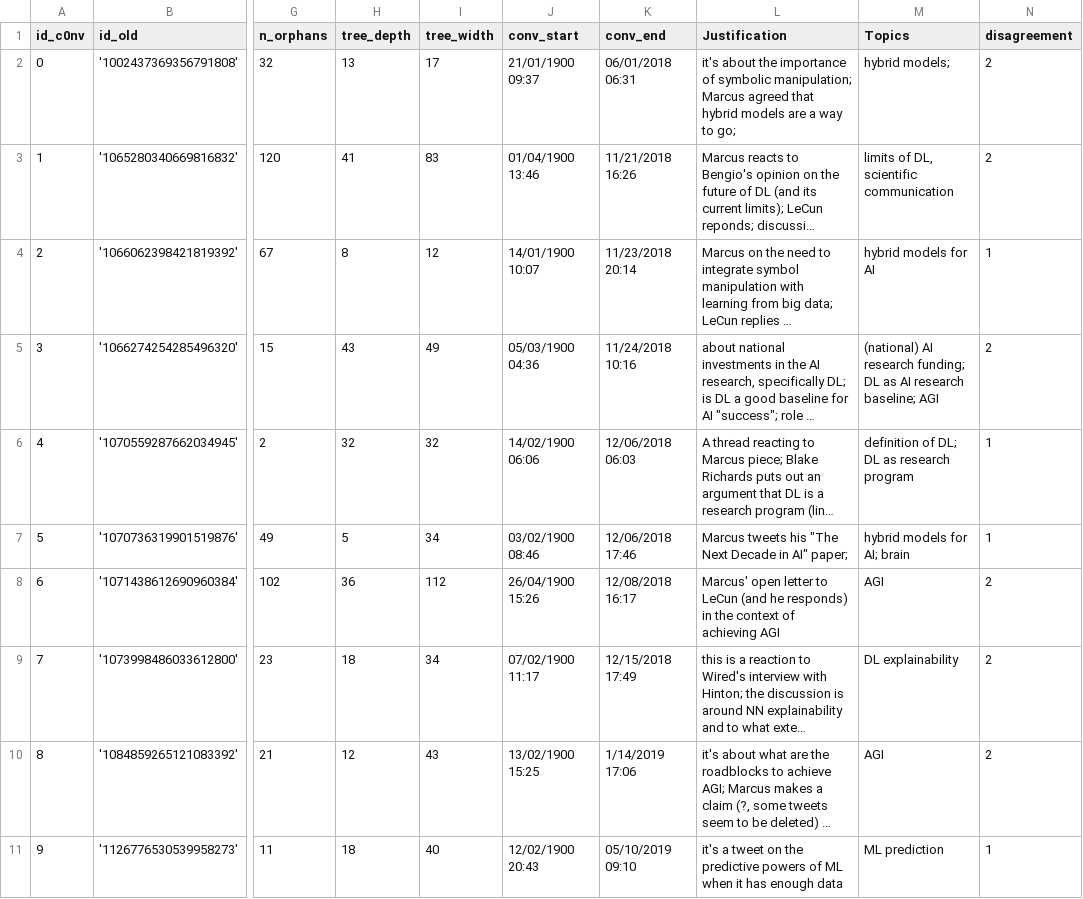
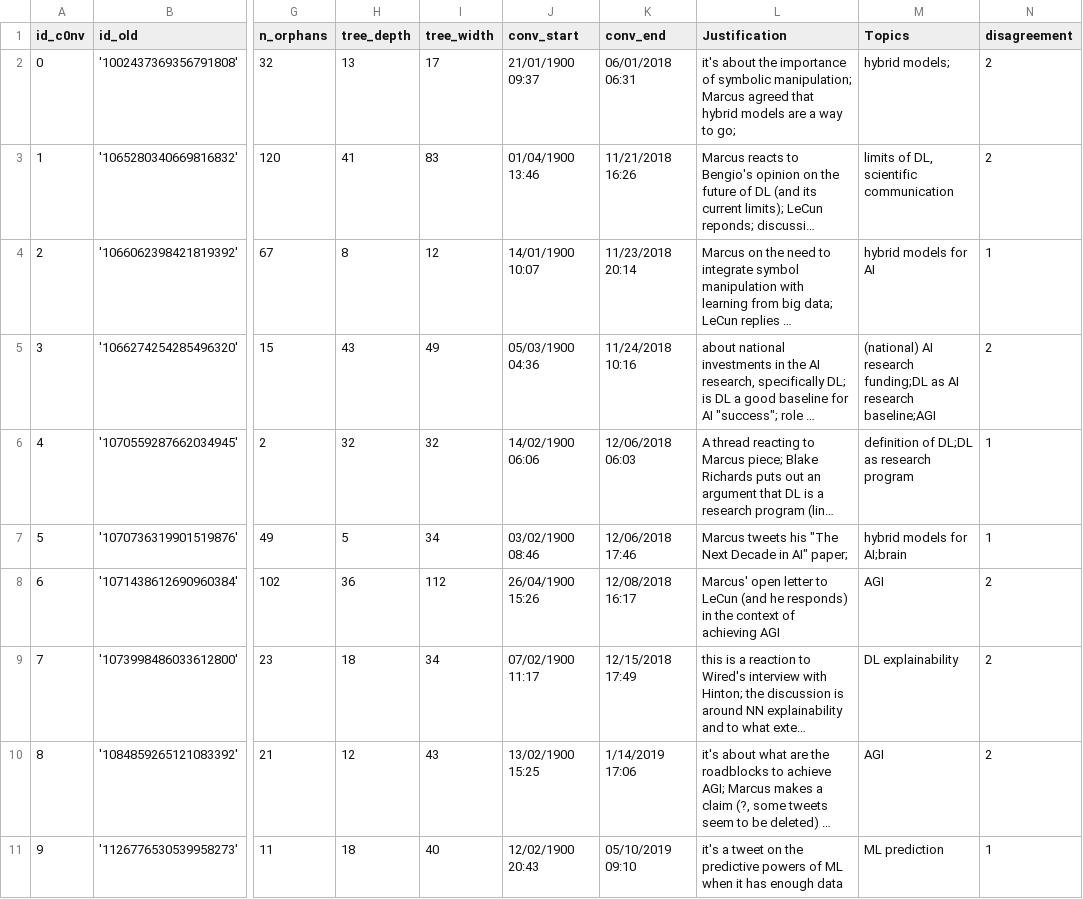
Before and after one commit to bea92/shapingAI, a CSV file: space_ml.csv, drawn as a sheet; only a part is shown, gaps mark what is left out; long unchanged cells end in …; the diff covers the shown part only; the diff names each change by its address in the sheet, - before the commit and + after, or states it on an @@ line.

```diff
--- a/space_ml.csv
+++ b/space_ml.csv
-M5 (Topics): …AI research funding; DL as AI research baseline; AGI
+M5 (Topics): …AI research funding;DL as AI research baseline;AGI
-M6 (Topics): definition of DL; DL as research program
+M6 (Topics): definition of DL;DL as research program
-M7 (Topics): hybrid models for AI; brain
+M7 (Topics): hybrid models for AI;brain
```
Also changed, not shown: 44 edited cells elsewhere in this file, 3 other files.
